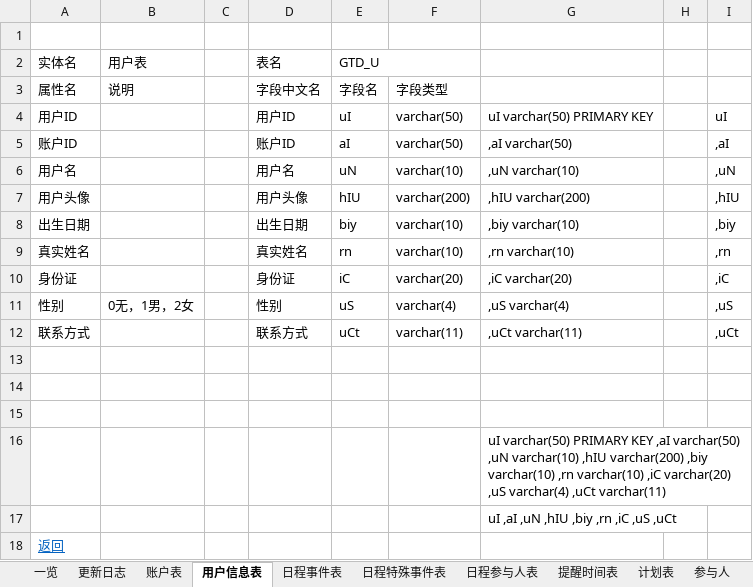
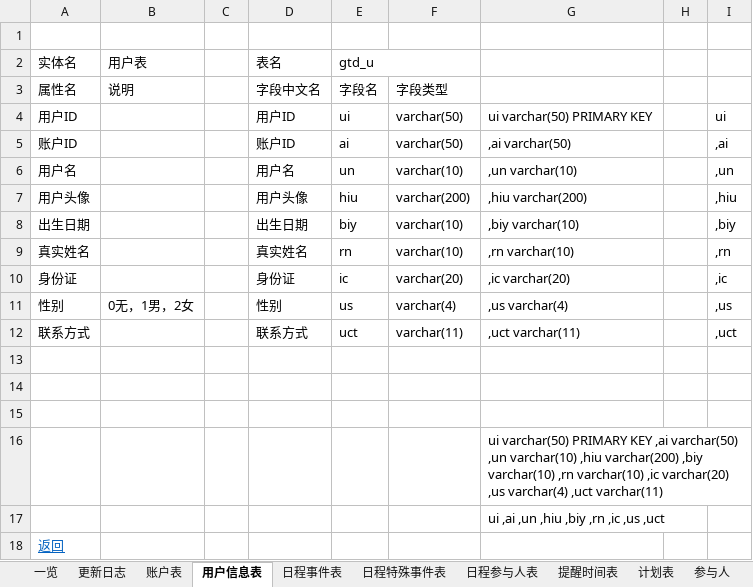
Before and after one commit to XJ-GTD/GTD2, an Excel workbook: A-开发相关文档素材/6.二期文档/客户端数据表字典.xlsx, sheet 用户信息表, drawn as a sheet; values as stored, in another font and other column widths than the file's, no borders; the diff names each change by its address in the sheet, - before the commit and + after, or states it on an @@ line.

```diff
--- a/A-开发相关文档素材/6.二期文档/客户端数据表字典.xlsx (sheet 用户信息表)
+++ b/A-开发相关文档素材/6.二期文档/客户端数据表字典.xlsx (sheet 用户信息表)
-E2: GTD_U
+E2: gtd_u
-E4 (gtd_u): uI
+E4 (gtd_u): ui
-G4: uI varchar(50) PRIMARY KEY
+G4: ui varchar(50) PRIMARY KEY
-I4: uI
+I4: ui
-E5 (gtd_u): aI
+E5 (gtd_u): ai
-G5: ,aI varchar(50)
+G5: ,ai varchar(50)
-I5: ,aI
+I5: ,ai
-E6 (gtd_u): uN
+E6 (gtd_u): un
-G6: ,uN varchar(10)
+G6: ,un varchar(10)
-I6: ,uN
+I6: ,un
-E7 (gtd_u): hIU
+E7 (gtd_u): hiu
-G7: ,hIU varchar(200)
+G7: ,hiu varchar(200)
-I7: ,hIU
+I7: ,hiu
-E10 (gtd_u): iC
+E10 (gtd_u): ic
-G10: ,iC varchar(20)
+G10: ,ic varchar(20)
-I10: ,iC
+I10: ,ic
-E11 (gtd_u): uS
+E11 (gtd_u): us
-G11: ,uS varchar(4)
+G11: ,us varchar(4)
-I11: ,uS
+I11: ,us
-E12 (gtd_u): uCt
+E12 (gtd_u): uct
-G12: ,uCt varchar(11)
+G12: ,uct varchar(11)
-I12: ,uCt
+I12: ,uct
-G16: uI varchar(50) PRIMARY KEY ,aI varchar(50) ,uN varchar(10) ,hIU varchar(200) ,biy varchar(10) ,rn varchar(10) ,iC varchar(20) ,uS varchar(4) ,uCt varchar(11)
+G16: ui varchar(50) PRIMARY KEY ,ai varchar(50) ,un varchar(10) ,hiu varchar(200) ,biy varchar(10) ,rn varchar(10) ,ic varchar(20) ,us varchar(4) ,uct varchar(11)
-G17: uI ,aI ,uN ,hIU ,biy ,rn ,iC ,uS ,uCt
+G17: ui ,ai ,un ,hiu ,biy ,rn ,ic ,us ,uct
```
Also changed, not shown: sheet 参与人, sheet 日程事件表, sheet 提醒时间表, sheet 系統設置表, sheet 日程参与人表, sheet 群组, 6 more sheets, other sheet tabs.
